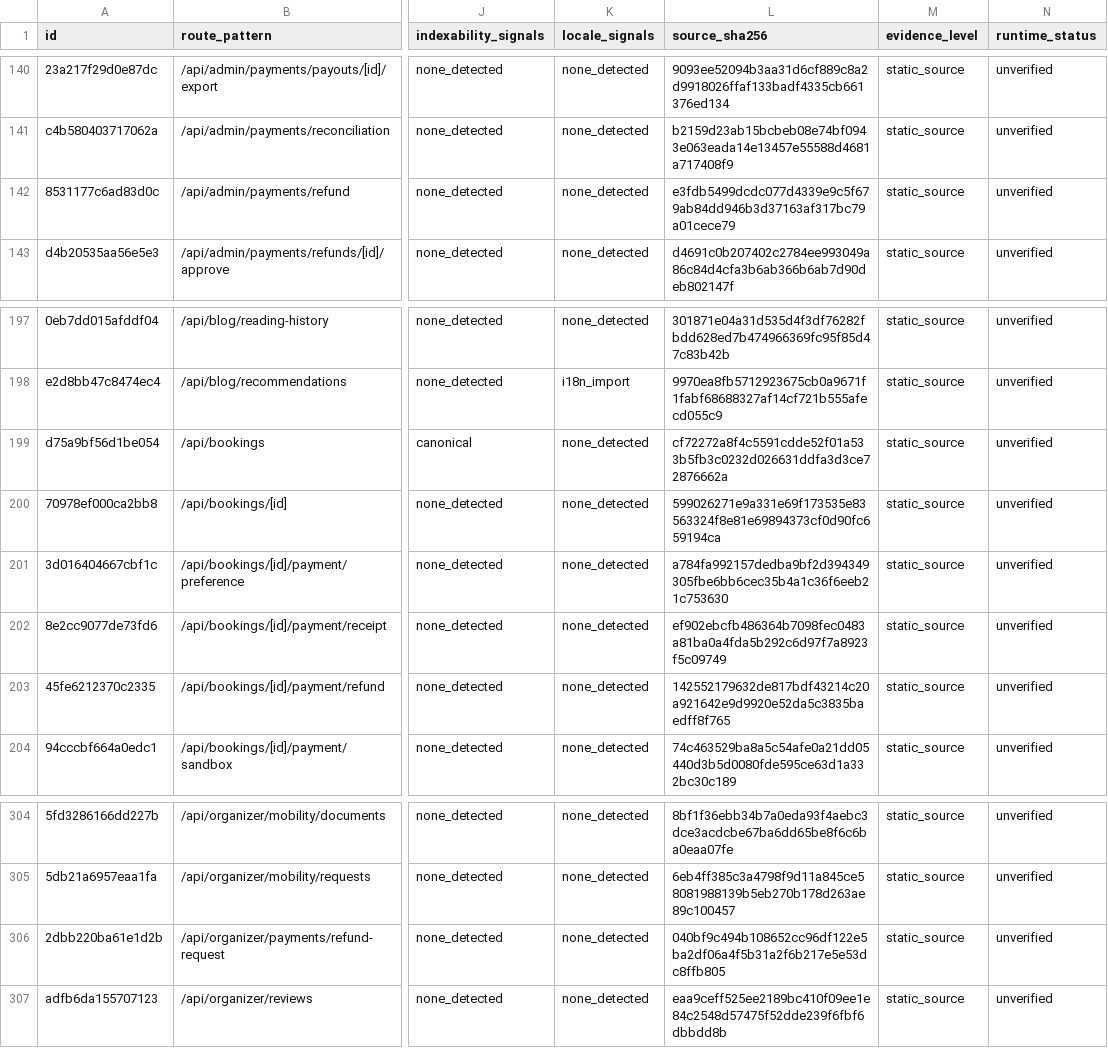
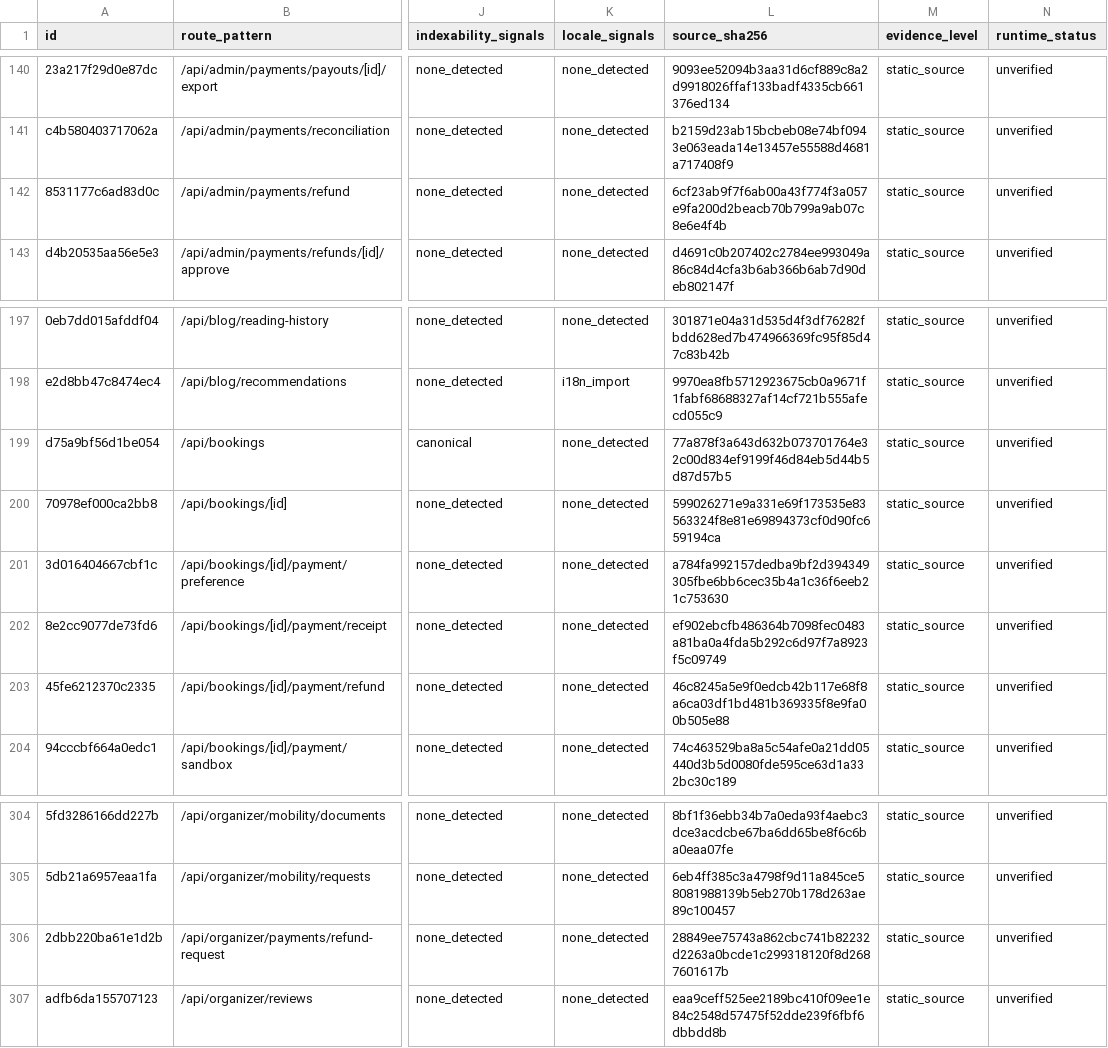
Before and after one commit to Evdokimychev/argentina-travel, a CSV file: docs/audit/route-inventory.csv, drawn as a sheet; only a part is shown, gaps mark what is left out; the diff names each change by its address in the sheet, - before the commit and + after, or states it on an @@ line.

```diff
--- a/docs/audit/route-inventory.csv
+++ b/docs/audit/route-inventory.csv
-L142 (source_sha256): e3fdb5499dcdc077d4339e9c5f679ab84dd946b3d37163af317bc79a01cece79
+L142 (source_sha256): 6cf23ab9f7f6ab00a43f774f3a057e9fa200d2beacb70b799a9ab07c8e6e4f4b
-L199 (source_sha256): cf72272a8f4c5591cdde52f01a533b5fb3c0232d026631ddfa3d3ce72876662a
+L199 (source_sha256): 77a878f3a643d632b073701764e32c00d834ef9199f46d84eb5d44b5d87d57b5
-L203 (source_sha256): 142552179632de817bdf43214c20a921642e9d9920e52da5c3835baedff8f765
+L203 (source_sha256): 46c8245a5e9f0edcb42b117e68f8a6ca03df1bd481b369335f8e9fa00b505e88
-L306 (source_sha256): 040bf9c494b108652cc96df122e5ba2df06a4f5b31a2f6b217e5e53dc8ffb805
+L306 (source_sha256): 28849ee75743a862cbc741b82232d2263a0bcde1c299318120f8d2687601617b
```
Also changed, not shown: docs/audit/critical-interaction-evidence.csv, docs/audit/route-component-data-matrix.csv, 10 other files.
